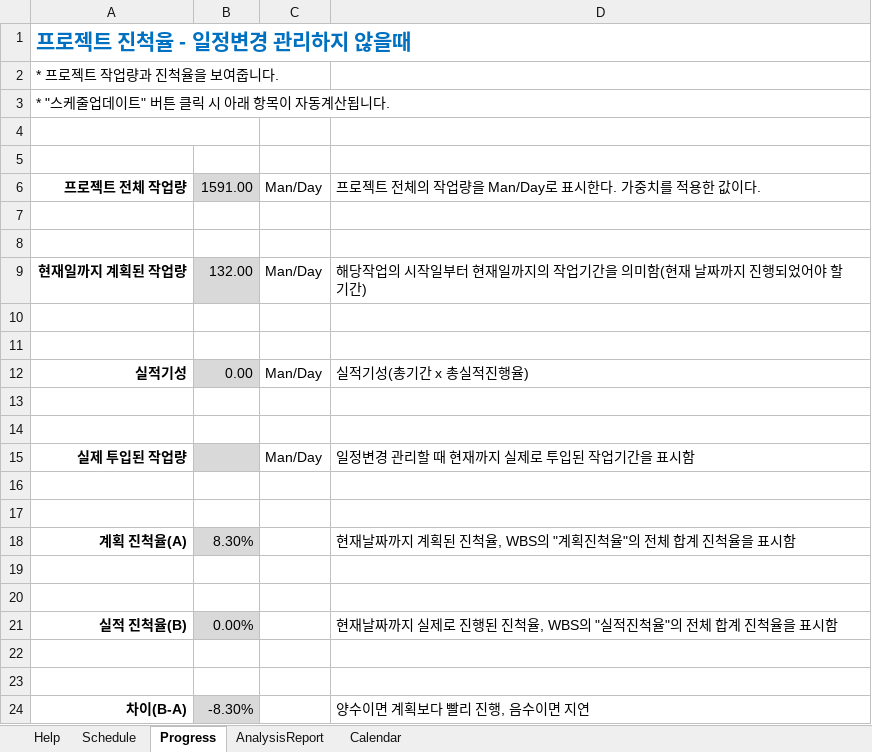
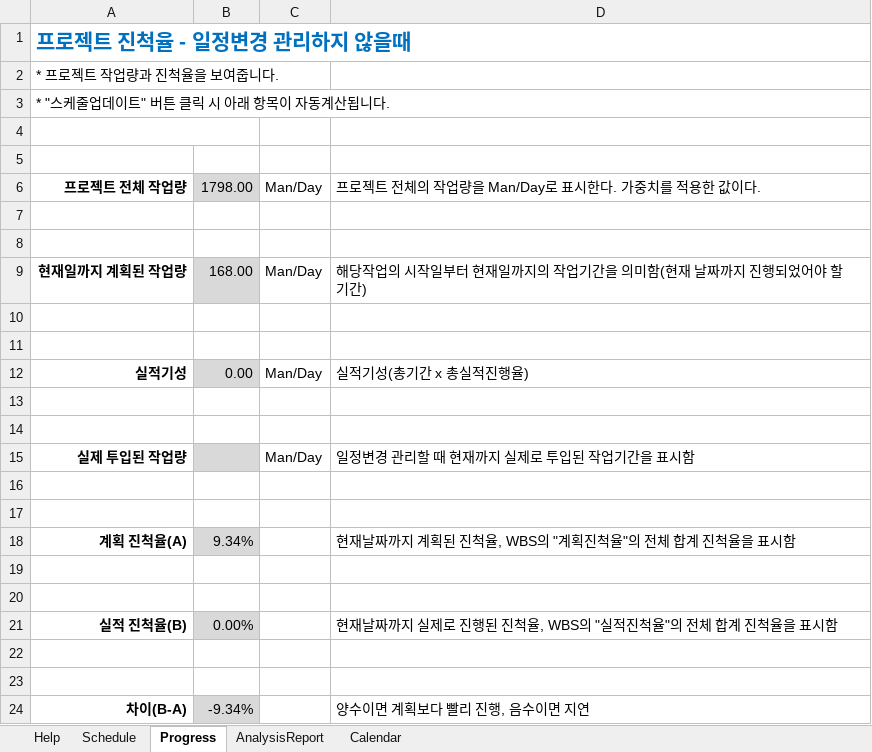
Before and after one commit to uni2u/difs, an Excel workbook: meet/DIFS21_schecule.xlsm, sheet Progress, drawn as a sheet; values as stored, in another font and other column widths than the file's, no borders; conditional formats not drawn; the diff names each change by its address in the sheet, - before the commit and + after, or states it on an @@ line.

```diff
--- a/meet/DIFS21_schecule.xlsm (sheet Progress)
+++ b/meet/DIFS21_schecule.xlsm (sheet Progress)
-B6: 1591.00
+B6: 1798.00
-B9: 132.00
+B9: 168.00
-B18: 8.30%
+B18: 9.34%
-B24: -8.30%
+B24: -9.34%
```
Also changed, not shown: sheet Schedule, formulas that keep their value, hidden cells, charts or pictures.
